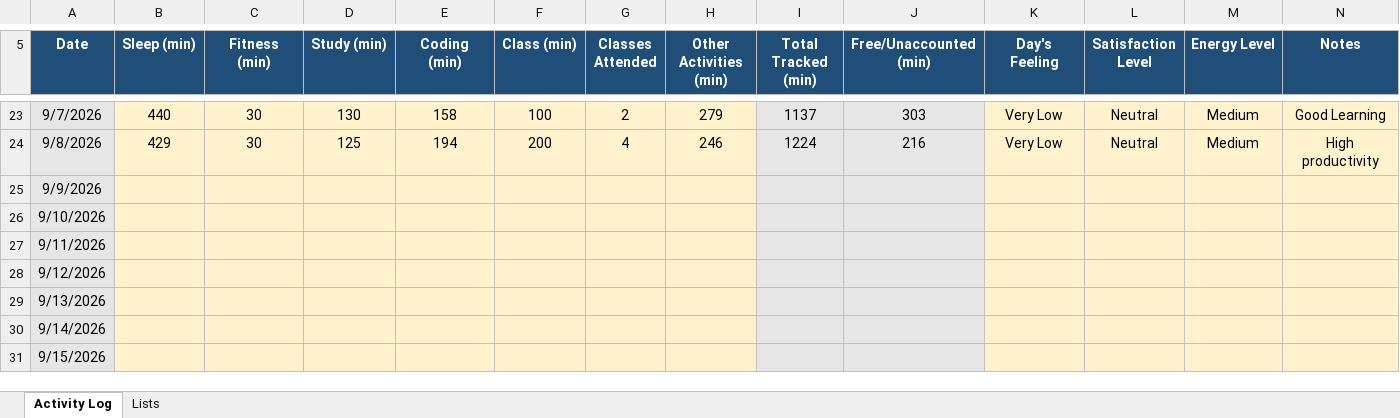
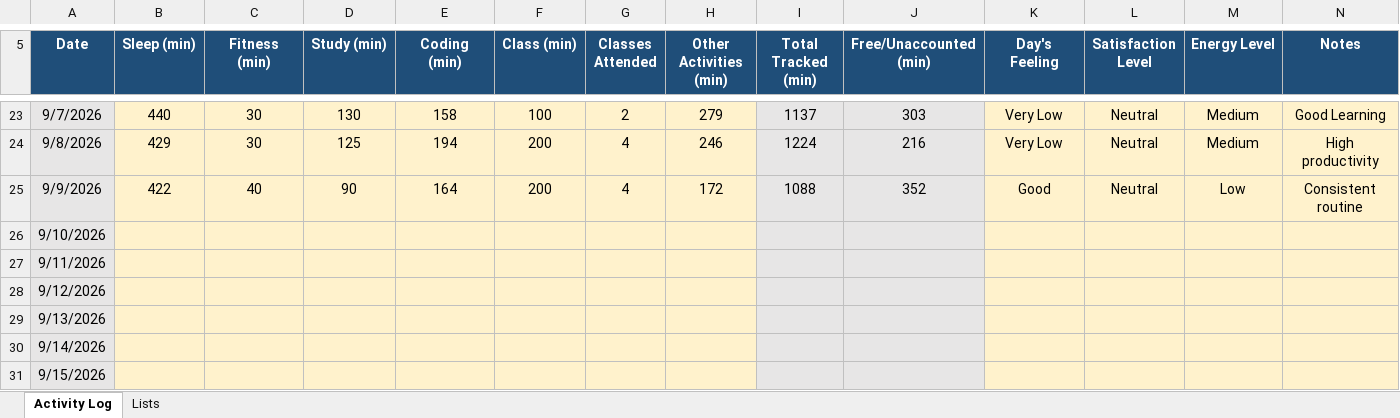
Before and after one commit to codebysaurabhx/CAP776, an Excel workbook: data/12616002.xlsx, sheet Activity Log, drawn as a sheet; only a part is shown, gaps mark what is left out; values as stored, in another font and other column widths than the file's, no borders; conditional formats not drawn; the diff names each change by its address in the sheet, - before the commit and + after, or states it on an @@ line.

Commit message:
Update Day 19 activity data

```diff
--- a/data/12616002.xlsx (sheet Activity Log)
+++ b/data/12616002.xlsx (sheet Activity Log)
-B25 (Sleep (min)): (empty)
+B25 (Sleep (min)): 422
-C25 (Fitness (min)): (empty)
+C25 (Fitness (min)): 40
-D25 (Study (min)): (empty)
+D25 (Study (min)): 90
-E25 (Coding (min)): (empty)
+E25 (Coding (min)): 164
-F25 (Class (min)): (empty)
+F25 (Class (min)): 200
-G25 (Classes Attended): (empty)
+G25 (Classes Attended): 4
-H25 (Other Activities (min)): (empty)
+H25 (Other Activities (min)): 172
-I25 (Total Tracked (min)): (empty)
+I25 (Total Tracked (min)): 1088
-J25 (Free/Unaccounted (min)): (empty)
+J25 (Free/Unaccounted (min)): 352
-K25 (Day's Feeling): (empty)
+K25 (Day's Feeling): Good
-L25 (Satisfaction Level): (empty)
+L25 (Satisfaction Level): Neutral
-M25 (Energy Level): (empty)
+M25 (Energy Level): Low
-N25 (Notes): (empty)
+N25 (Notes): Consistent routine
```
